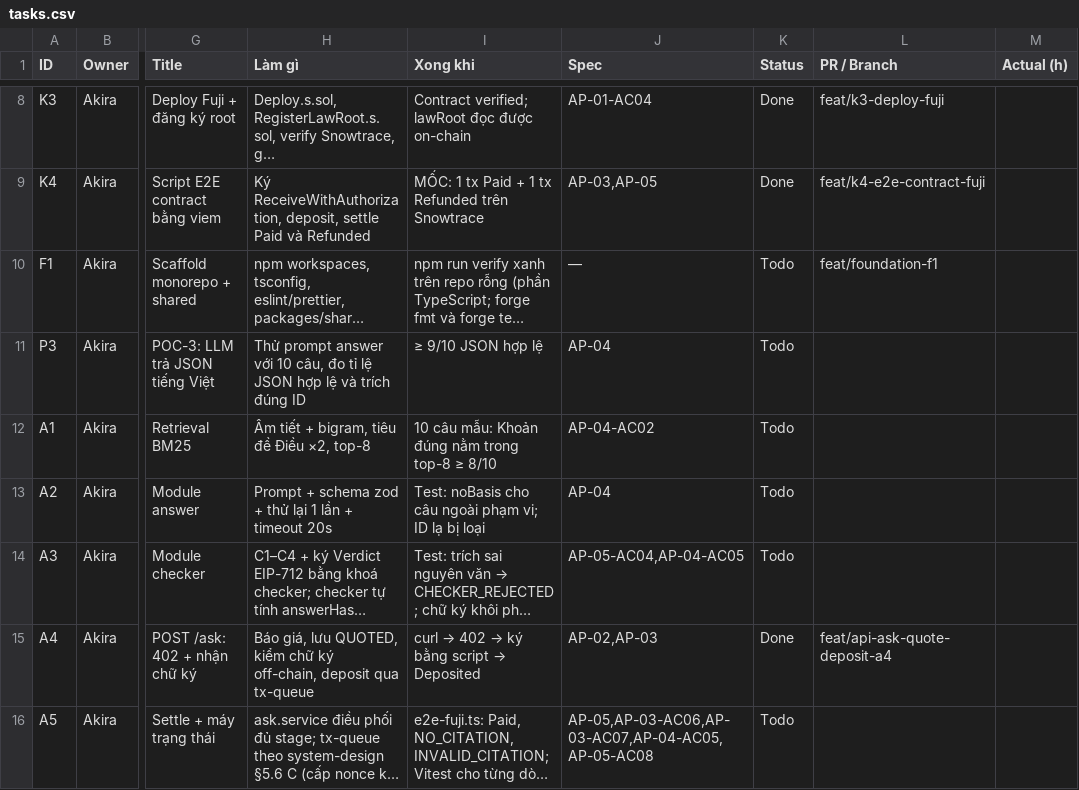
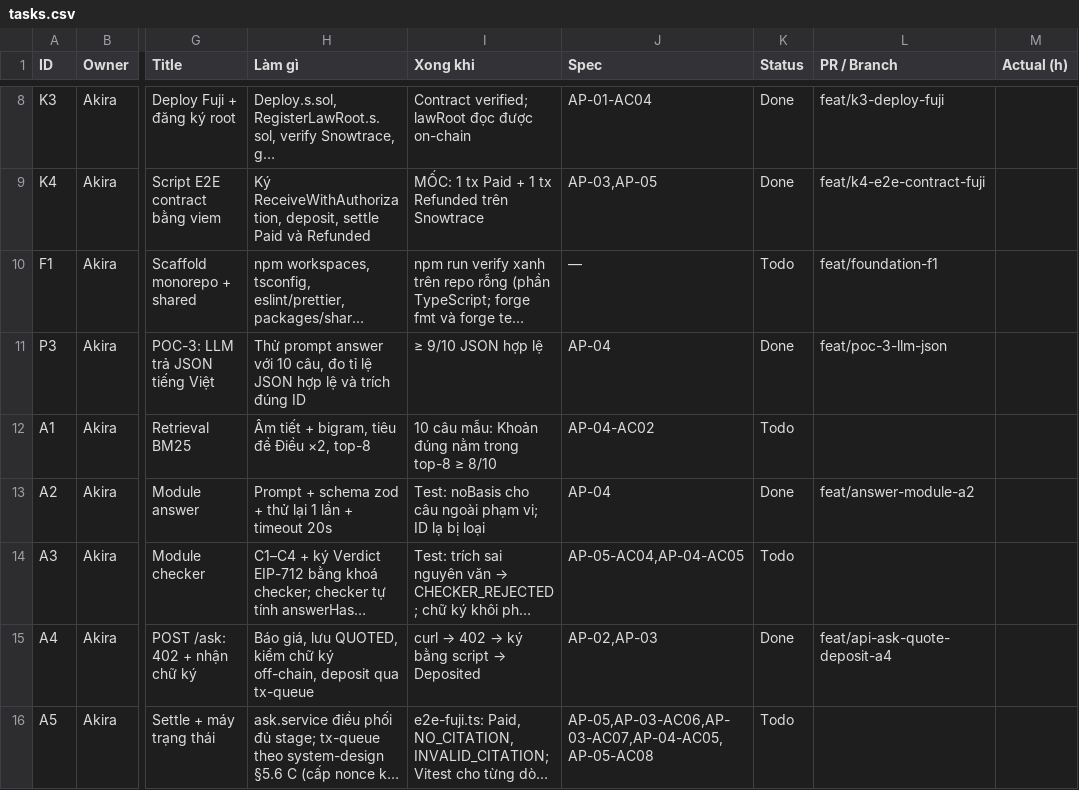
Before and after one commit to AkiraTomori/AskPay, a CSV file: docs/runbook/tasks.csv, drawn as a sheet; only a part is shown, gaps mark what is left out; long unchanged cells end in …; the diff names each change by its address in the sheet, - before the commit and + after, or states it on an @@ line.

```diff
--- a/docs/runbook/tasks.csv
+++ b/docs/runbook/tasks.csv
-K11 (Status): Todo
+K11 (Status): Done
-L11 (PR / Branch): (empty)
+L11 (PR / Branch): feat/poc-3-llm-json
-K13 (Status): Todo
+K13 (Status): Done
-L13 (PR / Branch): (empty)
+L13 (PR / Branch): feat/answer-module-a2
```
Also changed, not shown: 23 other files.
